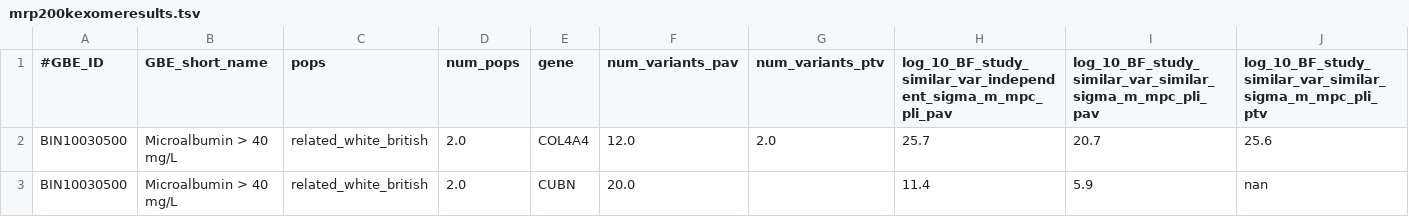
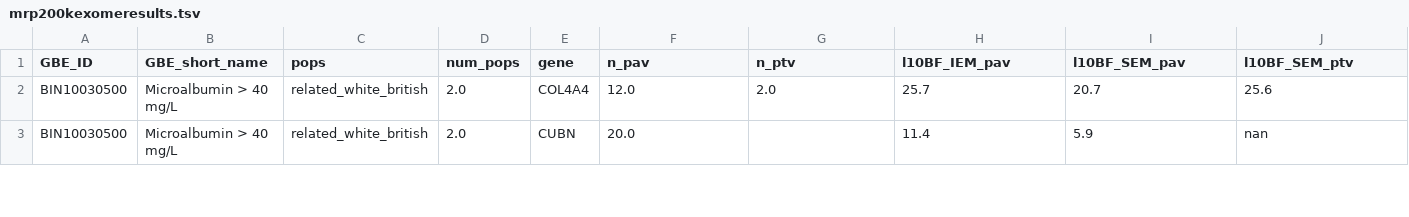
Before and after one commit to rivas-lab/public-resources, a TSV file: uk_biobank/mrp200k/mrp200kexomeresults.tsv, drawn as a sheet; only a part is shown.

Commit message:
edit header

```diff
--- a/uk_biobank/mrp200k/mrp200kexomeresults.tsv
+++ b/uk_biobank/mrp200k/mrp200kexomeresults.tsv
@@ -1,2 +1,2 @@
-#GBE_ID	GBE_short_name	pops	num_pops	gene	num_variants_pav	num_variants_ptv	log_10_BF_study_similar_var_independent_sigma_m_mpc_pli_pav	log_10_BF_study_similar_var_similar_sigma_m_mpc_pli_pav	log_10_BF_study_similar_var_similar_sigma_m_mpc_pli_ptv
+GBE_ID	GBE_short_name	pops	num_pops	gene	n_pav	n_ptv	l10BF_IEM_pav	l10BF_SEM_pav	l10BF_SEM_ptv
 BIN10030500	Microalbumin > 40 mg/L	related_white_british	2.0	COL4A4	12.0	2.0	25.7	20.7	25.6
```
